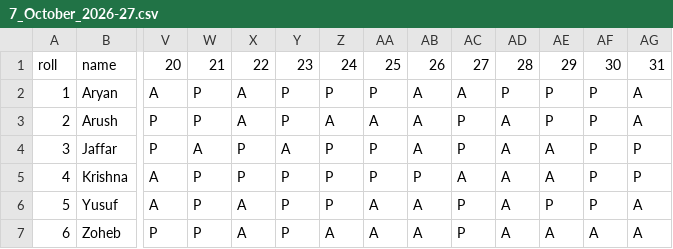
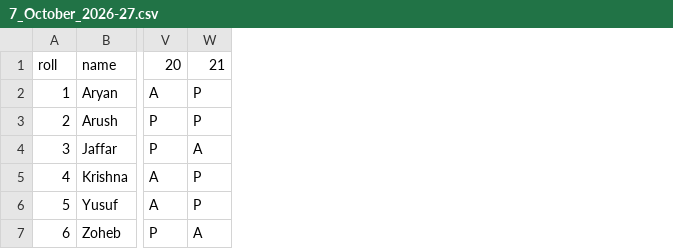
Before and after one commit to CoderFromIndia2008/Yusuf-Zaheer, a CSV file: database/2026-27/7_October_2026-27.csv, drawn as a sheet; only a part is shown, gaps mark what is left out; the diff names each change by its address in the sheet, - before the commit and + after, or states it on an @@ line.

```diff
--- a/database/2026-27/7_October_2026-27.csv
+++ b/database/2026-27/7_October_2026-27.csv
-column X, rows 1-7: 22 | A | A | P | P | A | A
-column Y, rows 1-7: 23 | P | P | A | P | P | P
-column Z, rows 1-7: 24 | P | A | P | P | P | A
-column AA, rows 1-7: 25 | P | A | P | P | A | A
-column AB, rows 1-7: 26 | A | A | A | P | A | A
-column AC, rows 1-7: 27 | A | P | P | A | P | P
-column AD, rows 1-7: 28 | P | A | A | A | A | A
-column AE, rows 1-7: 29 | P | P | A | A | P | A
-column AF, rows 1-7: 30 | P | P | P | P | P | A
-column AG, rows 1-7: 31 | A | A | P | P | A | A
-W7: P
+W7: A
```
Also changed, not shown: 8 other files.
